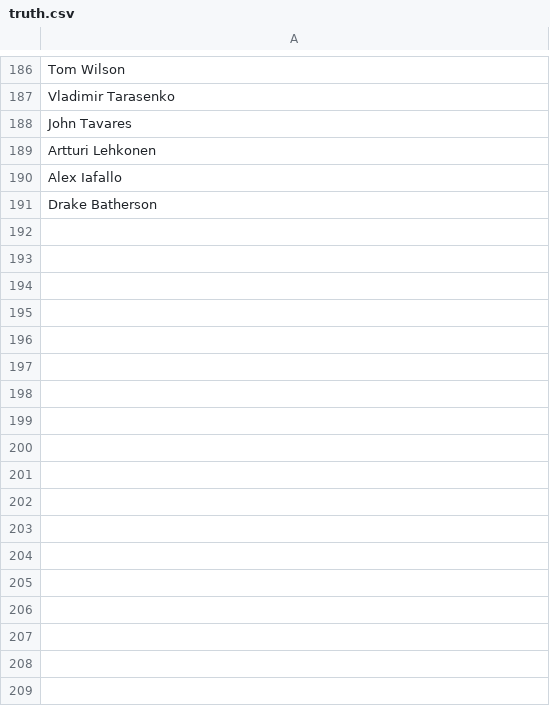
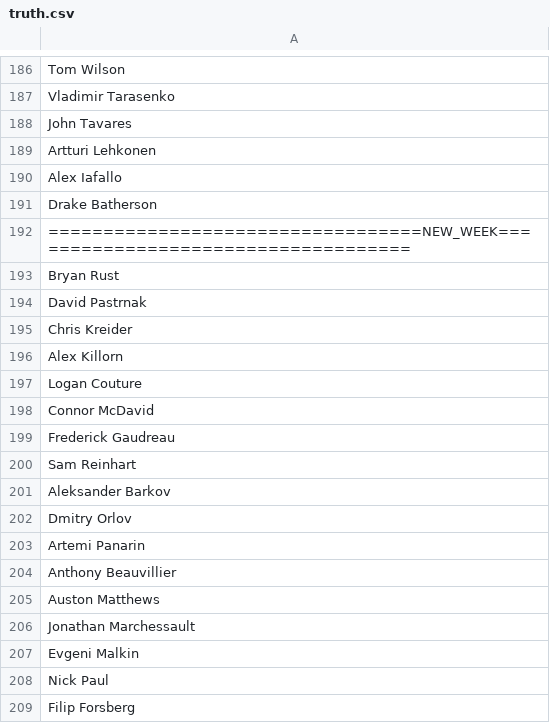
Before and after one commit to Harin329/Haockey, a CSV file: analysis/data/truth.csv, drawn as a sheet; only a part is shown, gaps mark what is left out.

```diff
--- a/analysis/data/truth.csv
+++ b/analysis/data/truth.csv
@@ -191 +191,19 @@ Alex Iafallo
 Drake Batherson
+==================================NEW_WEEK====================================
+Bryan Rust
+David Pastrnak
+Chris Kreider
+Alex Killorn
+Logan Couture
+Connor McDavid
+Frederick Gaudreau
+Sam Reinhart
+Aleksander Barkov
+Dmitry Orlov
+Artemi Panarin
+Anthony Beauvillier
+Auston Matthews
+Jonathan Marchessault
+Evgeni Malkin
+Nick Paul
+Filip Forsberg
```
Also changed, not shown: analysis/data/current_data.csv, analysis/data/players.csv, 5 other files.
